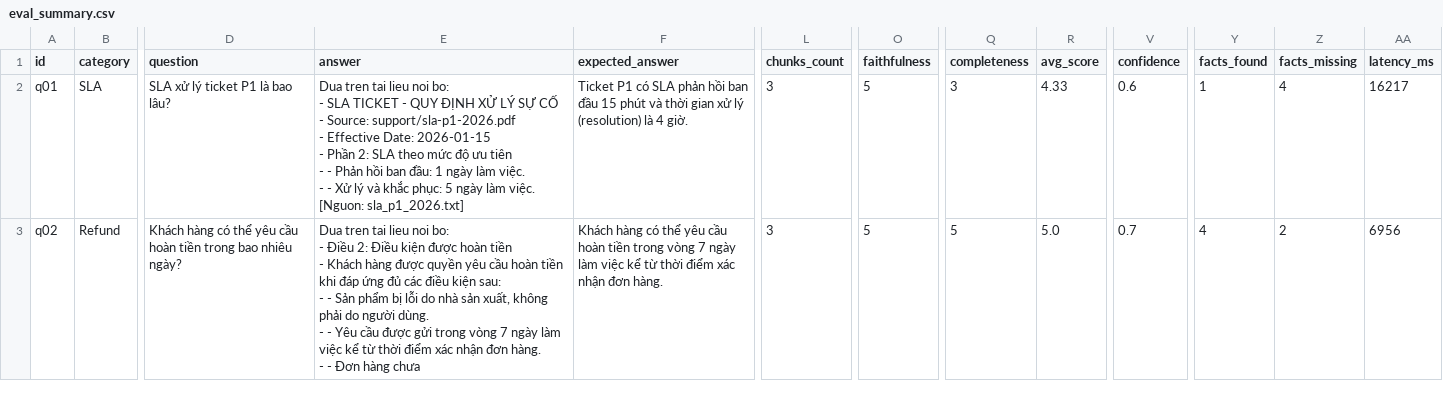
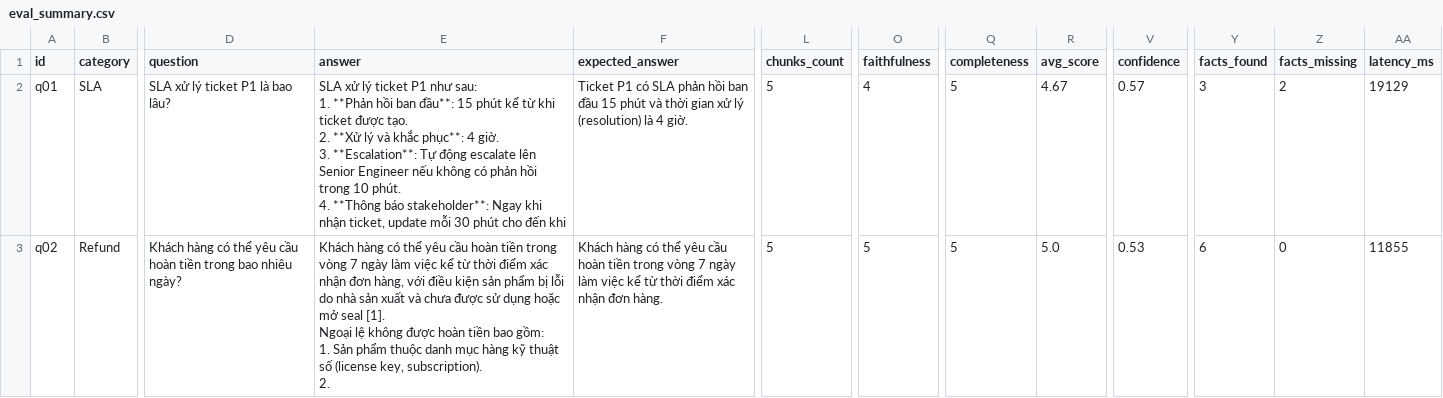
Before and after one commit to NGUYENNANGANH/Lecture-Day-08-09-10, a CSV file: day09/lab/artifacts/eval_summary.csv, drawn as a sheet; only a part is shown, gaps mark what is left out; ↵ is a line break in a cell; the diff covers the shown part only; the diff names each change by its address in the sheet, - before the commit and + after, or states it on an @@ line.

```diff
--- a/day09/lab/artifacts/eval_summary.csv
+++ b/day09/lab/artifacts/eval_summary.csv
-E2 (answer): Dua tren tai lieu noi bo: ↵ - SLA TICKET - QUY ĐỊNH XỬ LÝ SỰ CỐ ↵ - Source: support/sla-p1-2026.pdf ↵ - Effective Date: 2026-01-15 ↵ - Phần 2: SLA theo mức độ ưu tiên ↵ - - Phản hồi ban đầu: 1 ngày làm việc. ↵ - - Xử lý và khắc phục: 5 ngày làm việc. ↵ [Nguon: sla_p1_2026.txt]
+E2 (answer): SLA xử lý ticket P1 như sau: ↵ 1. **Phản hồi ban đầu**: 15 phút kể từ khi ticket được tạo. ↵ 2. **Xử lý và khắc phục**: 4 giờ. ↵ 3. **Escalation**: Tự động escalate lên Senior Engineer nếu không có phản hồi trong 10 phút. ↵ 4. **Thông báo stakeholder**: Ngay khi nhận ticket, update mỗi 30 phút cho đến khi
-L2:L3 (chunks_count): 3
+L2:L3 (chunks_count): 5
-O2 (faithfulness): 5
+O2 (faithfulness): 4
-Q2 (completeness): 3
+Q2 (completeness): 5
-R2 (avg_score): 4.33
+R2 (avg_score): 4.67
-V2 (confidence): 0.6
+V2 (confidence): 0.57
-Y2 (facts_found): 1
+Y2 (facts_found): 3
-Z2 (facts_missing): 4
+Z2 (facts_missing): 2
-AA2 (latency_ms): 16217
+AA2 (latency_ms): 19129
-E3 (answer): Dua tren tai lieu noi bo: ↵ - Điều 2: Điều kiện được hoàn tiền ↵ - Khách hàng được quyền yêu cầu hoàn tiền khi đáp ứng đủ các điều kiện sau: ↵ - - Sản phẩm bị lỗi do nhà sản xuất, không phải do người dùng. ↵ - - Yêu cầu được gửi trong vòng 7 ngày làm việc kể từ thời điểm xác nhận đơn hàng. ↵ - - Đơn hàng chưa
+E3 (answer): Khách hàng có thể yêu cầu hoàn tiền trong vòng 7 ngày làm việc kể từ thời điểm xác nhận đơn hàng, với điều kiện sản phẩm bị lỗi do nhà sản xuất và chưa được sử dụng hoặc mở seal [1]. ↵ Ngoại lệ không được hoàn tiền bao gồm: ↵ 1. Sản phẩm thuộc danh mục hàng kỹ thuật số (license key, subscription). ↵ 2.
-V3 (confidence): 0.7
+V3 (confidence): 0.53
-Y3 (facts_found): 4
+Y3 (facts_found): 6
-Z3 (facts_missing): 2
+Z3 (facts_missing): 0
-AA3 (latency_ms): 6956
+AA3 (latency_ms): 11855
```
Also changed, not shown: 118 edited cells elsewhere in this file, 38 other files.
